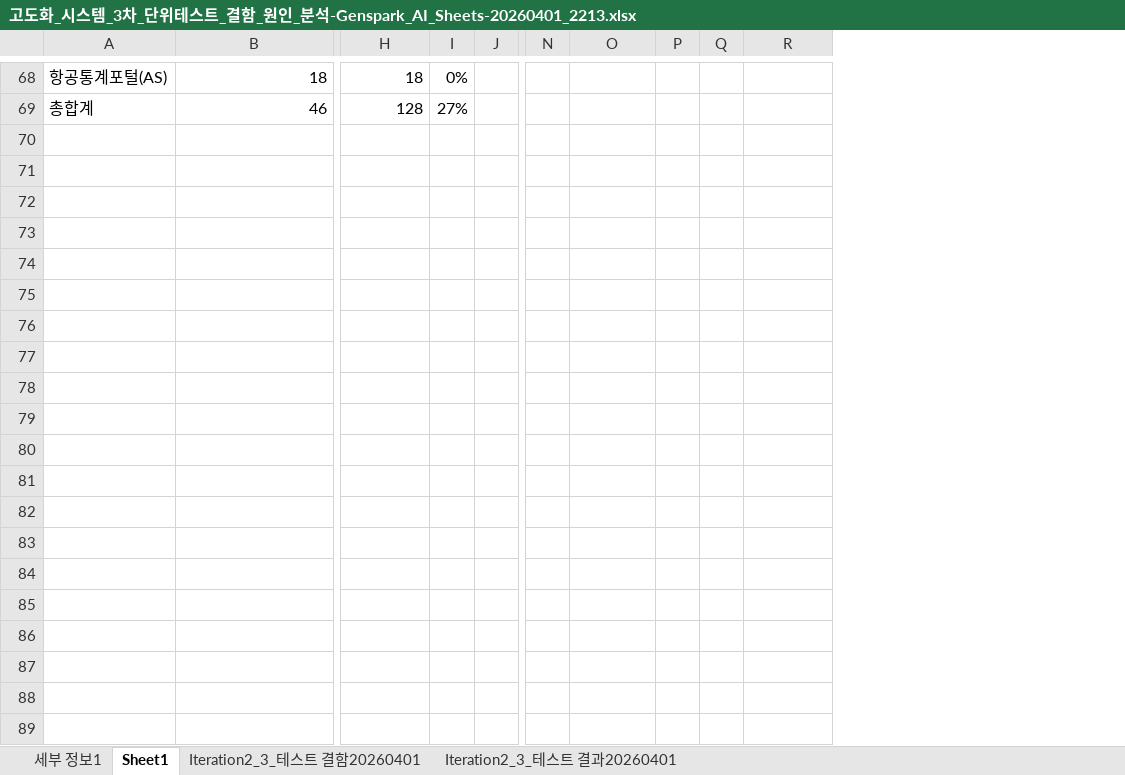
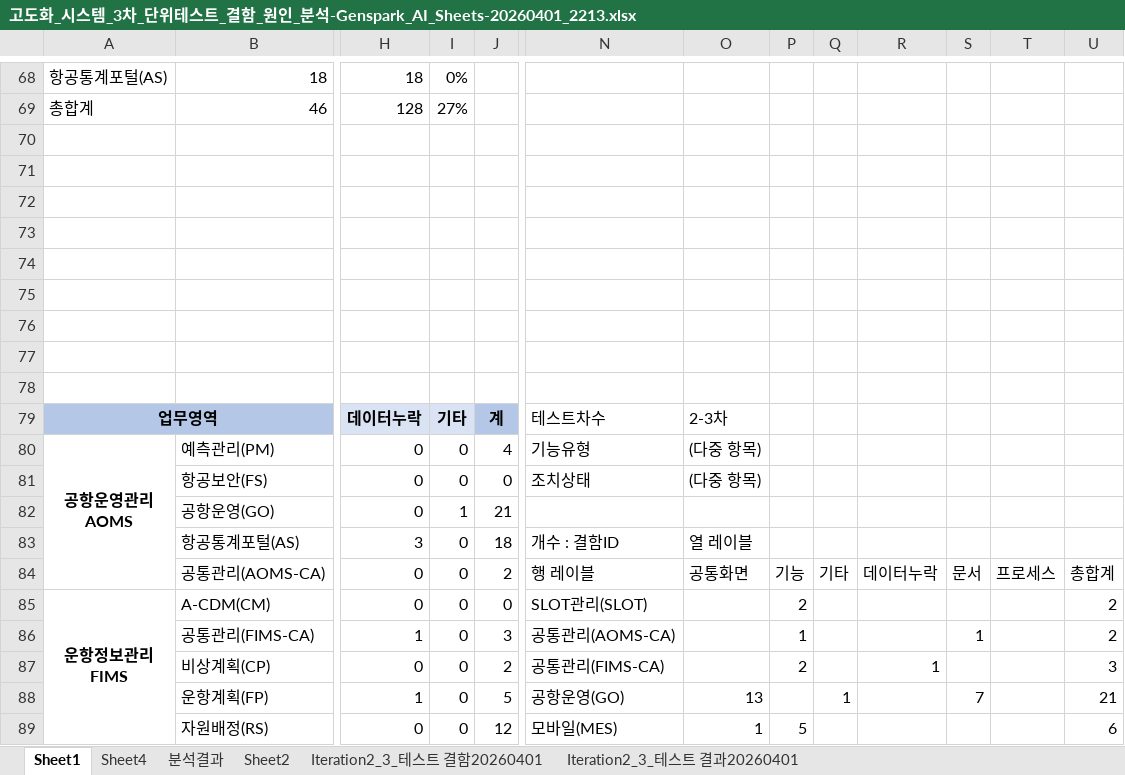
Before and after one commit to kechristal/iiac, an Excel workbook: 고도화_시스템_3차_단위테스트_결함_원인_분석-Genspark_AI_Sheets-20260401_2213.xlsx, sheet Sheet1, drawn as a sheet; only a part is shown, gaps mark what is left out; values as stored, in another font and other column widths than the file's, no borders; charts and pictures not drawn; removed rows and columns are numbered as before the commit, all else as after; rows hold the shown columns only; ↵ is a line break in a cell; the diff covers the shown part only; the diff names each change by its address in the sheet, - before the commit and + after, or states it on an @@ line.

```diff
--- a/고도화_시스템_3차_단위테스트_결함_원인_분석-Genspark_AI_Sheets-20260401_2213.xlsx (sheet Sheet1)
+++ b/고도화_시스템_3차_단위테스트_결함_원인_분석-Genspark_AI_Sheets-20260401_2213.xlsx (sheet Sheet1)
-sheet tab: 세부 정보1
+sheet tab: Sheet4
+sheet tab: 분석결과
+sheet tab: Sheet2
-column N, empty
+column N, empty
+column S, empty
+column T, empty
+column U, empty
+row 70: (empty)
+row 71: (empty)
+row 72: (empty)
+row 73: (empty)
+row 74: (empty)
+row 75: (empty)
+row 76: (empty)
+row 77: (empty)
+row 78: (empty)
+row 79: 업무영역 |  | 데이터누락 | 기타 | 계 | 테스트차수 | 2-3차
+row 80: 공항운영관리 ↵ AOMS | 예측관리(PM) | 0 | 0 | 4 | 기능유형 | (다중 항목)
+row 81:  | 항공보안(FS) | 0 | 0 | 0 | 조치상태 | (다중 항목)
+row 82:  | 공항운영(GO) | 0 | 1 | 21
+row 83:  | 항공통계포털(AS) | 3 | 0 | 18 | 개수 : 결함ID | 열 레이블
+row 84:  | 공통관리(AOMS-CA) | 0 | 0 | 2 | 행 레이블 | 공통화면 | 기능 | 기타 | 데이터누락 | 문서 | 프로세스 | 총합계
+row 85: 운항정보관리 ↵ FIMS | A-CDM(CM) | 0 | 0 | 0 | SLOT관리(SLOT) |  | 2 |  |  |  |  | 2
+row 86:  | 공통관리(FIMS-CA) | 1 | 0 | 3 | 공통관리(AOMS-CA) |  | 1 |  |  | 1 |  | 2
+row 87:  | 비상계획(CP) | 0 | 0 | 2 | 공통관리(FIMS-CA) |  | 2 |  | 1 |  |  | 3
+row 88:  | 운항계획(FP) | 1 | 0 | 5 | 공항운영(GO) | 13 |  | 1 |  | 7 |  | 21
+row 89:  | 자원배정(RS) | 0 | 0 | 12 | 모바일(MES) | 1 | 5 |  |  |  |  | 6
```
Also changed, not shown: 32 added rows elsewhere in this sheet, sheet Iteration2_3_테스트 결함20260401, charts or pictures, 1 other file.
